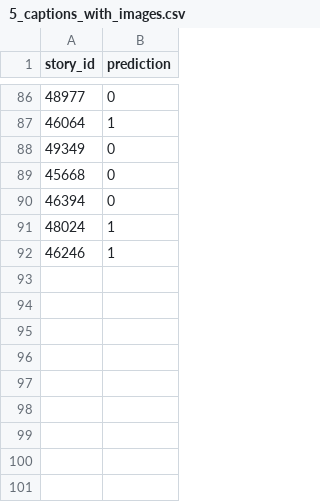
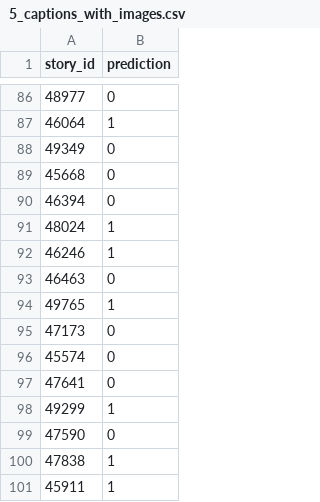
Before and after one commit to apostolikas/FROMAGe-Prompting-Strategies, a CSV file: visual_storytelling/annotations/5_captions_with_images.csv, drawn as a sheet; only a part is shown, gaps mark what is left out.

Commit message:
100 Annotated images for 4 images with 5 captions

```diff
--- a/visual_storytelling/annotations/5_captions_with_images.csv
+++ b/visual_storytelling/annotations/5_captions_with_images.csv
@@ -92 +92,10 @@ story_id,prediction
 46246,1
+46463,0
+49765,1
+47173,0
+45574,0
+47641,0
+49299,1
+47590,0
+47838,1
+45911,1
```
Also changed, not shown: 1 other file.
